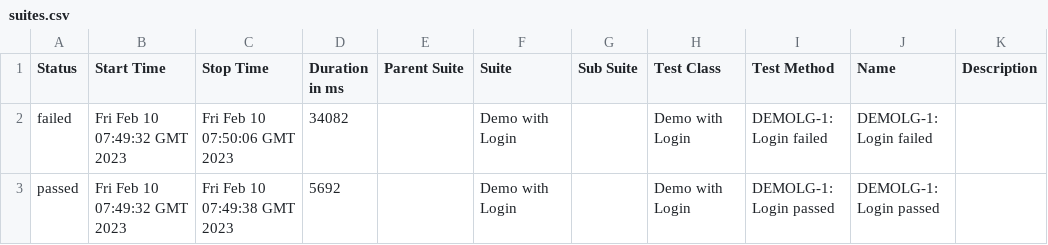
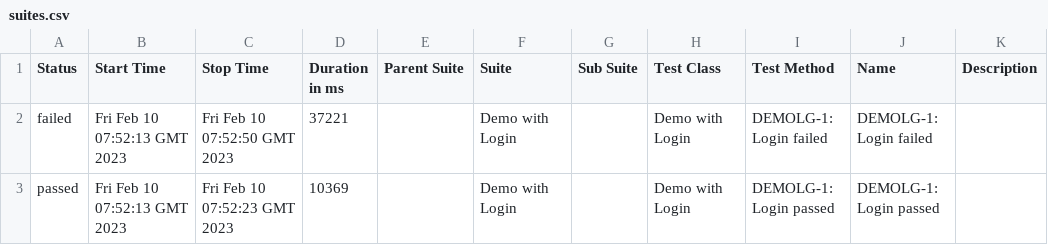
Before and after one commit to khoanhuynh-evizi/dashboard-demo, a CSV file: data/suites.csv, drawn as a sheet.

```diff
--- a/data/suites.csv
+++ b/data/suites.csv
@@ -1,3 +1,3 @@
 "Status","Start Time","Stop Time","Duration in ms","Parent Suite","Suite","Sub Suite","Test Class","Test Method","Name","Description"
-"failed","Fri Feb 10 07:49:32 GMT 2023","Fri Feb 10 07:50:06 GMT 2023","34082","","Demo with Login","","Demo with Login","DEMOLG-1: Login failed","DEMOLG-1: Login failed",""
-"passed","Fri Feb 10 07:49:32 GMT 2023","Fri Feb 10 07:49:38 GMT 2023","5692","","Demo with Login","","Demo with Login","DEMOLG-1: Login passed","DEMOLG-1: Login passed",""
+"failed","Fri Feb 10 07:52:13 GMT 2023","Fri Feb 10 07:52:50 GMT 2023","37221","","Demo with Login","","Demo with Login","DEMOLG-1: Login failed","DEMOLG-1: Login failed",""
+"passed","Fri Feb 10 07:52:13 GMT 2023","Fri Feb 10 07:52:23 GMT 2023","10369","","Demo with Login","","Demo with Login","DEMOLG-1: Login passed","DEMOLG-1: Login passed",""
```
Also changed, not shown: 26 other files.
